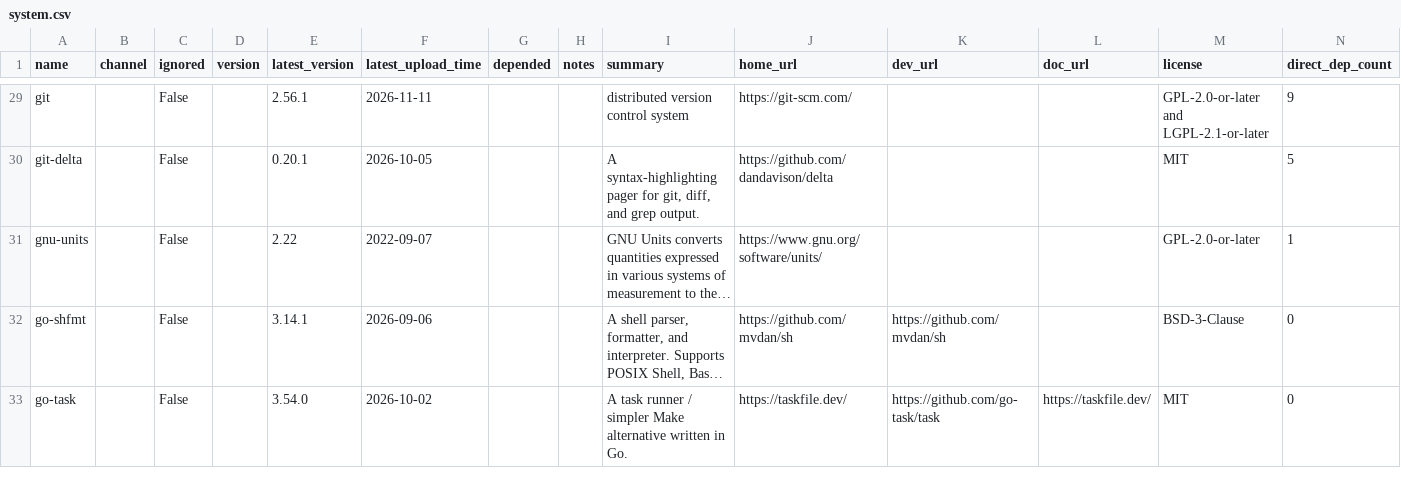
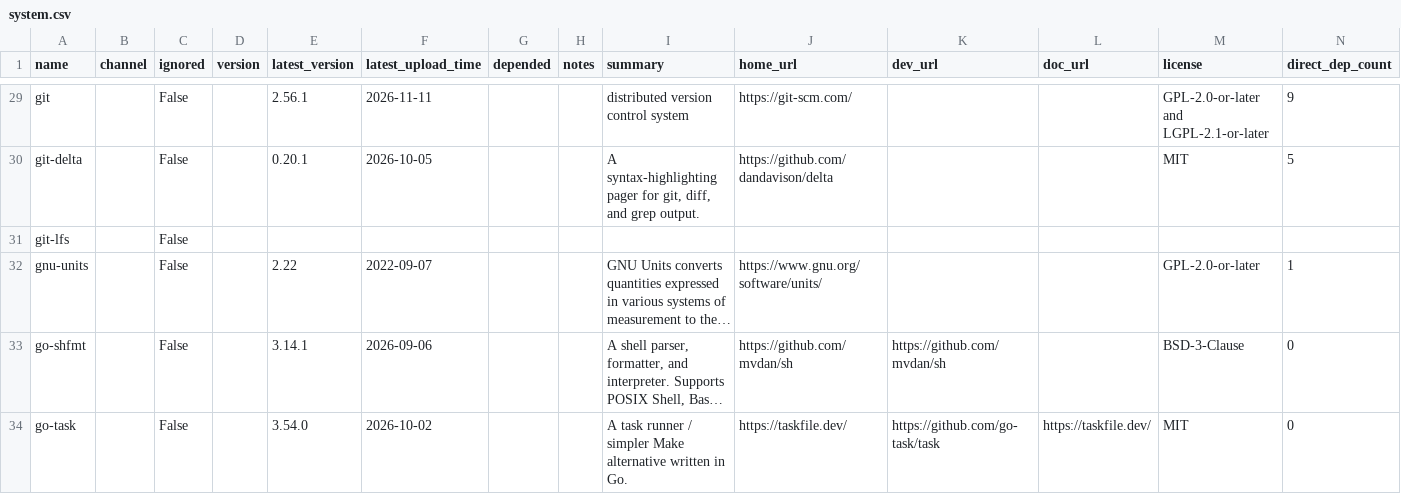
Before and after one commit to ickc/bootstrapping-os-environments, a CSV file: conda/system.csv, drawn as a sheet; only a part is shown, gaps mark what is left out; long unchanged cells end in …; rows hold the shown columns only; the diff names each change by its address in the sheet, - before the commit and + after, or states it on an @@ line.

Commit message:
Add git-lfs to the system env
The dotfiles' git config declares the lfs filter with required = true, so checking out a repository that tracks files with LFS fails on a host without git-lfs. Nothing in envoy provided it.

Only the source columns of the new row are filled in; conda-generate writes the rest, the manifest and the locks when this reaches main.

```diff
--- a/conda/system.csv
+++ b/conda/system.csv
+row 31: git-lfs |  | False
```
